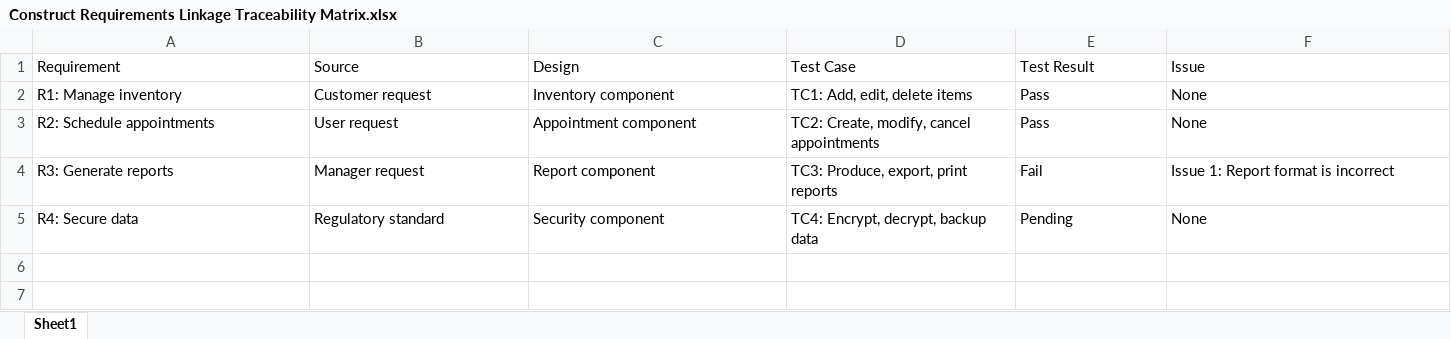
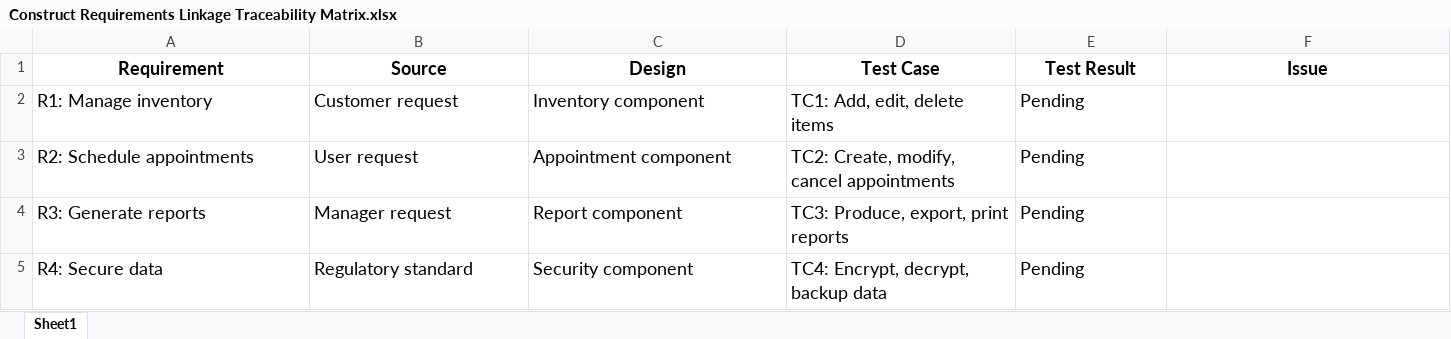
Before and after one commit to vanlinh1602/SE357-Pratice-class, an Excel workbook: Lab 1/Lab1.3/Construct Requirements Linkage Traceability Matrix.xlsx, sheet Sheet1, drawn as a sheet; values as stored, in another font and other column widths than the file's, no borders; the diff names each change by its address in the sheet, - before the commit and + after, or states it on an @@ line.

```diff
--- a/Lab 1/Lab1.3/Construct Requirements Linkage Traceability Matrix.xlsx (sheet Sheet1)
+++ b/Lab 1/Lab1.3/Construct Requirements Linkage Traceability Matrix.xlsx (sheet Sheet1)
@@ A1:F1 text size: larger, bold: off → on, alignment: left → center @@
@@ A2:E5 text size: larger @@
-E2:E3 (Test Result): Pass
+E2:E3 (Test Result): Pending
-F2:F3 (Issue): None
+F2:F3 (Issue): (empty)
-E4 (Test Result): Fail
+E4 (Test Result): Pending
-F4 (Issue): Issue 1: Report format is incorrect
+F4 (Issue): (empty)
-F5 (Issue): None
+F5 (Issue): (empty)
```
Also changed, not shown: Lab 1/Lab1.3/Requirements Source Traceability Matrix.xlsx, Lab 1/Lab1.3/Requirements Stakeholder Traceability Matrix.xlsx.
